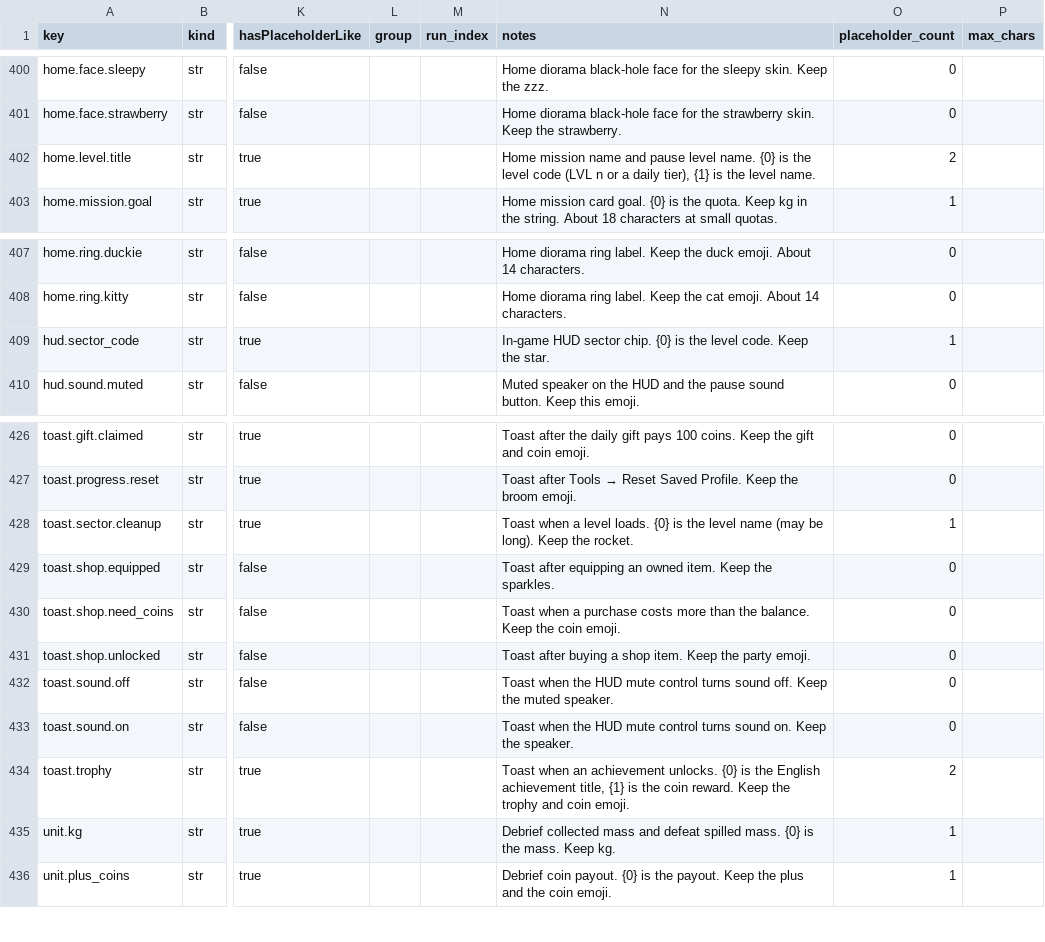
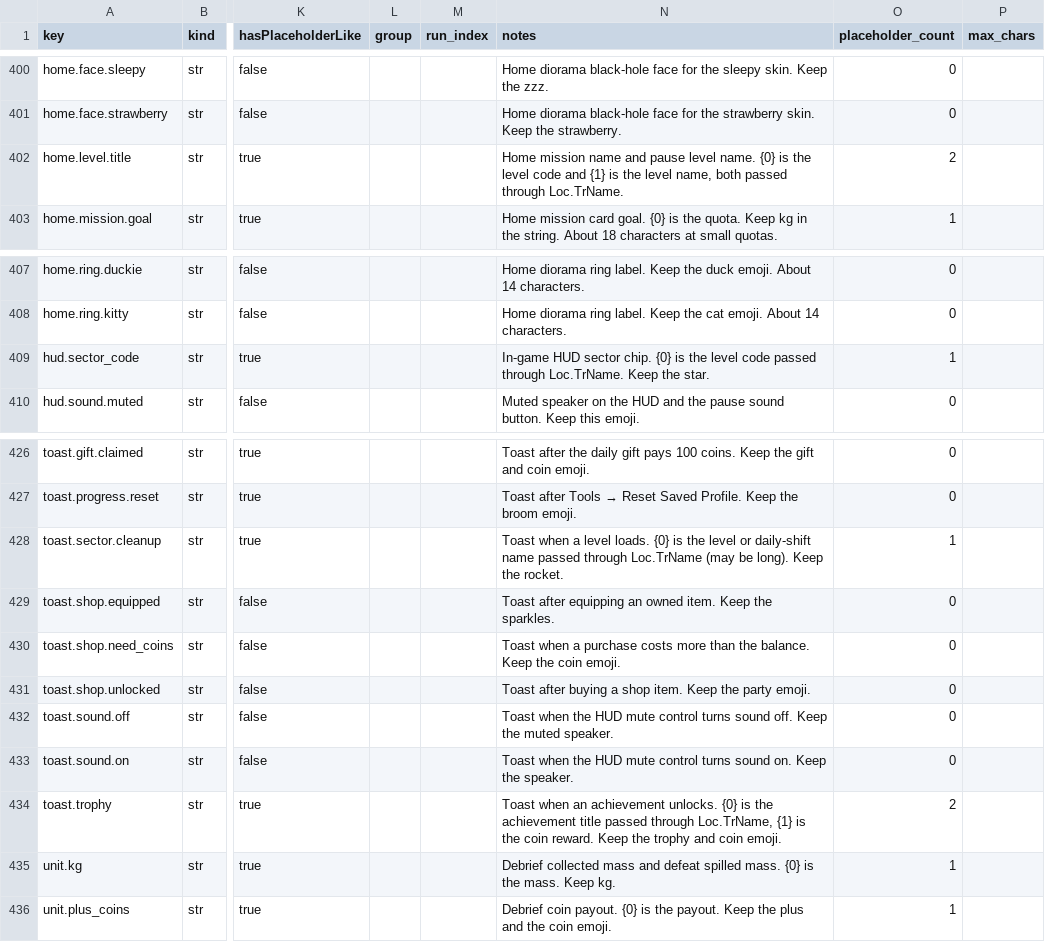
Before and after one commit to PhoenixNest/AGENT-PLAYGROUND, a CSV file: games/maze-puzzle/localization/key-index.csv, drawn as a sheet; only a part is shown, gaps mark what is left out; the diff names each change by its address in the sheet, - before the commit and + after, or states it on an @@ line.

Commit message:
fix(unity): translate data names inside C# overrides
- Look up level codes, level names, world titles, and achievement titles with Loc.TrName.
- English returns the same string and does not open a table. Other languages use a data.* row, then the spec table.
- Cache those lookups on the per-frame rebuild. Every LVL n code is already a spec key.
- Allowlist the viewer toast-proof literals.

```diff
--- a/games/maze-puzzle/localization/key-index.csv
+++ b/games/maze-puzzle/localization/key-index.csv
-N402 (notes): …level code (LVL n or a daily tier), {1} is the level name.
+N402 (notes): …level code and {1} is the level name, both passed through Loc.TrName.
-N409 (notes): …the level code. Keep the…
+N409 (notes): …the level code passed through Loc.TrName. Keep the…
-N428 (notes): …the level name (may be…
+N428 (notes): …the level or daily-shift name passed through Loc.TrName (may be…
-N434 (notes): …is the English achievement title, {1} is…
+N434 (notes): …is the achievement title passed through Loc.TrName, {1} is…
```
Also changed, not shown: 9 other files.
